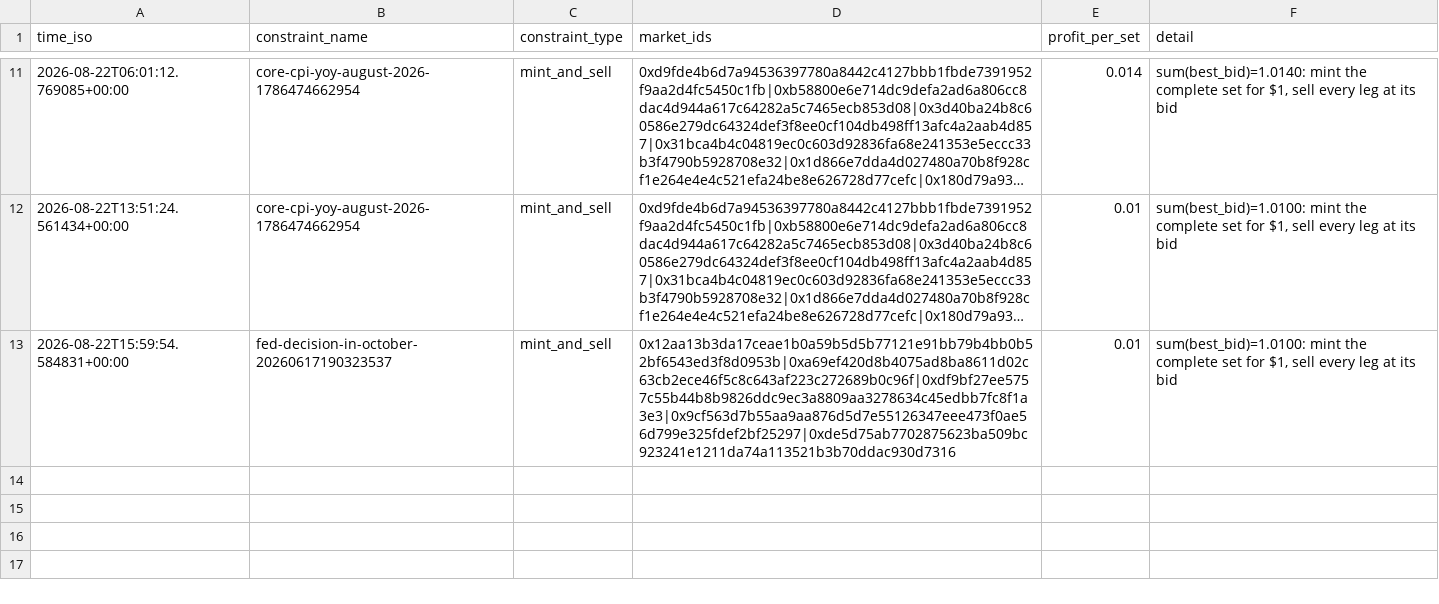
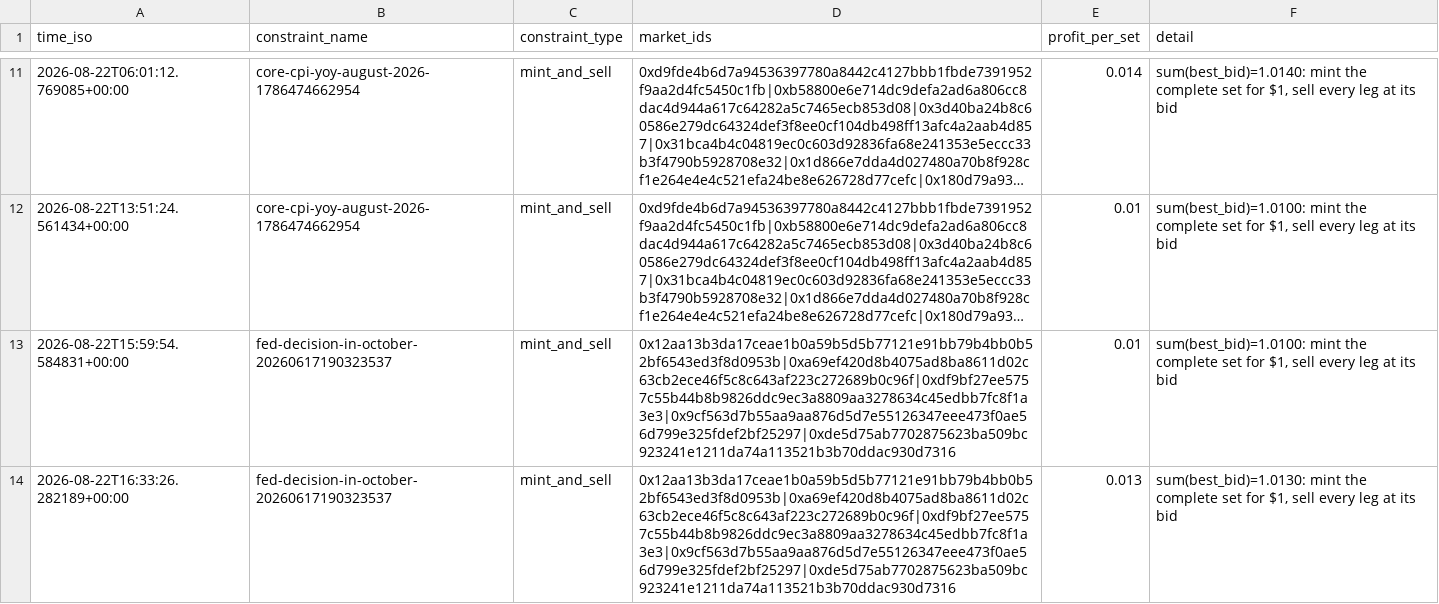
Before and after one commit to j-sasson/polymarket-mm, a CSV file: data/live/arbitrage.csv, drawn as a sheet; only a part is shown, gaps mark what is left out; long unchanged cells end in ….

```diff
--- a/data/live/arbitrage.csv
+++ b/data/live/arbitrage.csv
@@ -13 +13,2 @@ time_iso,constraint_name,constraint_type,market_ids,profit_per_set,detail
 2026-08-22T15:59:54.584831+00:00,fed-decision-in-october-20260617190323537,mint_and_sell,0x12aa13b3da17ceae1b0a59b5d5b77121e91bb79b4bb0b52bf6543ed3f8d0953b|0xa69ef420d8b4075ad8ba8611d02c63cb2ece46f5c8c643af223c272689b0c96f|0xdf9bf27ee5757c55b44b8b9826ddc9ec3a8809aa3278634c45edbb7fc8f1a3e3|0x9cf563d7b55aa9aa876d5d7e55126347eee473f0ae56d799e325fdef2bf25297|0xde5d75ab7702875623ba509bc923241e1211da74a113521b3b70ddac930d7316,0.01,"sum(best_bid)=1.0100: mint the complete set for $1, sell every leg at its bid"
+2026-08-22T16:33:26.282189+00:00,fed-decision-in-october-20260617190323537,mint_and_sell,0x12aa13b3da17ceae1b0a59b5d5b77121e91bb79b4bb0b52bf6543ed3f8d0953b|0xa69ef420d8b4075ad8ba8611d02c63cb2ece46f5c8c643af223c272689b0c96f|0xdf9bf27ee5757c55b44b8b9826ddc9ec3a8809aa3278634c45edbb7fc8f1a3e3|0x9cf563d7b55aa9aa876d5d7e55126347eee473f0ae56d799e325fdef2bf25297|0xde5d75ab7702875623ba509bc923241e1211da74a113521b3b70ddac930d7316,0.013,"sum(best_bid)=1.0130: mint the complete set for $1, sell every leg at its bid"
```
Also changed, not shown: 2 other files.
